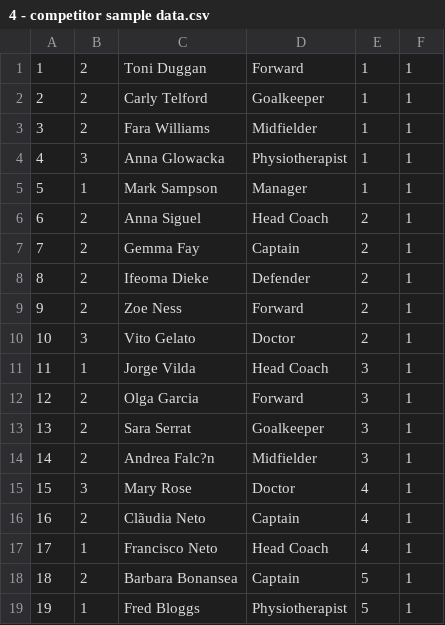
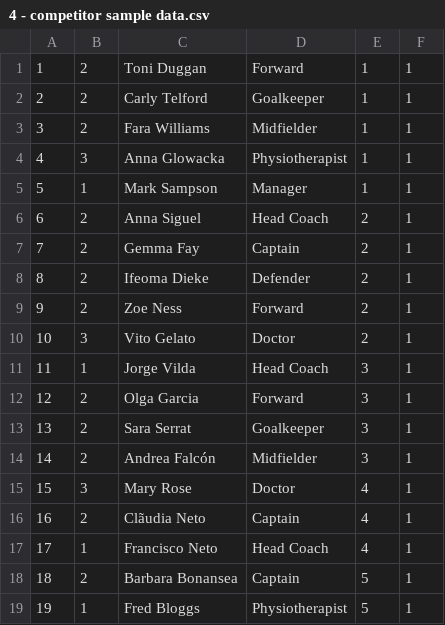
Before and after one commit to jack828/WECAN, a CSV file: databases/CSV_data/4 - competitor sample data.csv, drawn as a sheet; the diff names each change by its address in the sheet, - before the commit and + after, or states it on an @@ line.

```diff
--- a/databases/CSV_data/4 - competitor sample data.csv
+++ b/databases/CSV_data/4 - competitor sample data.csv
-C14: Andrea Falc?n
+C14: Andrea Falcón
```
Also changed, not shown: databases/CSV_data/3 - team sample data.csv.
